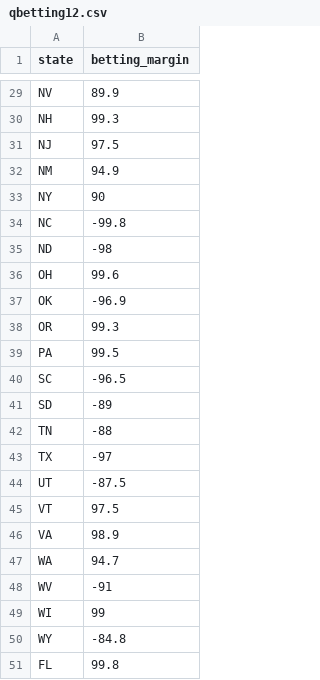
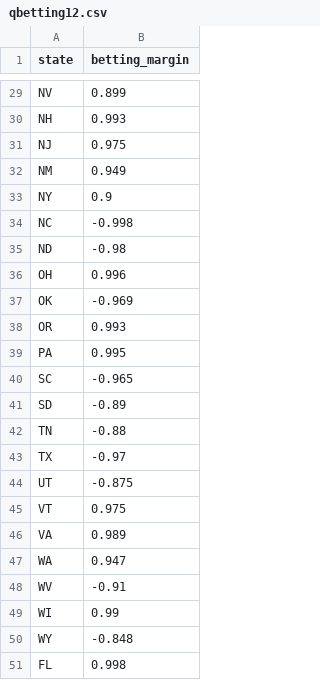
Before and after one commit to resonance1/other2, a CSV file: qbetting12.csv, drawn as a sheet; only a part is shown, gaps mark what is left out; the diff covers the shown part only; the diff names each change by its address in the sheet, - before the commit and + after, or states it on an @@ line.

```diff
--- a/qbetting12.csv
+++ b/qbetting12.csv
-B29 (betting_margin): 89.9
+B29 (betting_margin): 0.899
-B30 (betting_margin): 99.3
+B30 (betting_margin): 0.993
-B31 (betting_margin): 97.5
+B31 (betting_margin): 0.975
-B32 (betting_margin): 94.9
+B32 (betting_margin): 0.949
-B33 (betting_margin): 90
+B33 (betting_margin): 0.9
-B34 (betting_margin): -99.8
+B34 (betting_margin): -0.998
-B35 (betting_margin): -98
+B35 (betting_margin): -0.98
-B36 (betting_margin): 99.6
+B36 (betting_margin): 0.996
-B37 (betting_margin): -96.9
+B37 (betting_margin): -0.969
-B38 (betting_margin): 99.3
+B38 (betting_margin): 0.993
-B39 (betting_margin): 99.5
+B39 (betting_margin): 0.995
-B40 (betting_margin): -96.5
+B40 (betting_margin): -0.965
-B41 (betting_margin): -89
+B41 (betting_margin): -0.89
-B42 (betting_margin): -88
+B42 (betting_margin): -0.88
-B43 (betting_margin): -97
+B43 (betting_margin): -0.97
-B44 (betting_margin): -87.5
+B44 (betting_margin): -0.875
-B45 (betting_margin): 97.5
+B45 (betting_margin): 0.975
-B46 (betting_margin): 98.9
+B46 (betting_margin): 0.989
-B47 (betting_margin): 94.7
+B47 (betting_margin): 0.947
-B48 (betting_margin): -91
+B48 (betting_margin): -0.91
-B49 (betting_margin): 99
+B49 (betting_margin): 0.99
-B50 (betting_margin): -84.8
+B50 (betting_margin): -0.848
-B51 (betting_margin): 99.8
+B51 (betting_margin): 0.998
```
Also changed, not shown: 27 edited cells elsewhere in this file.
